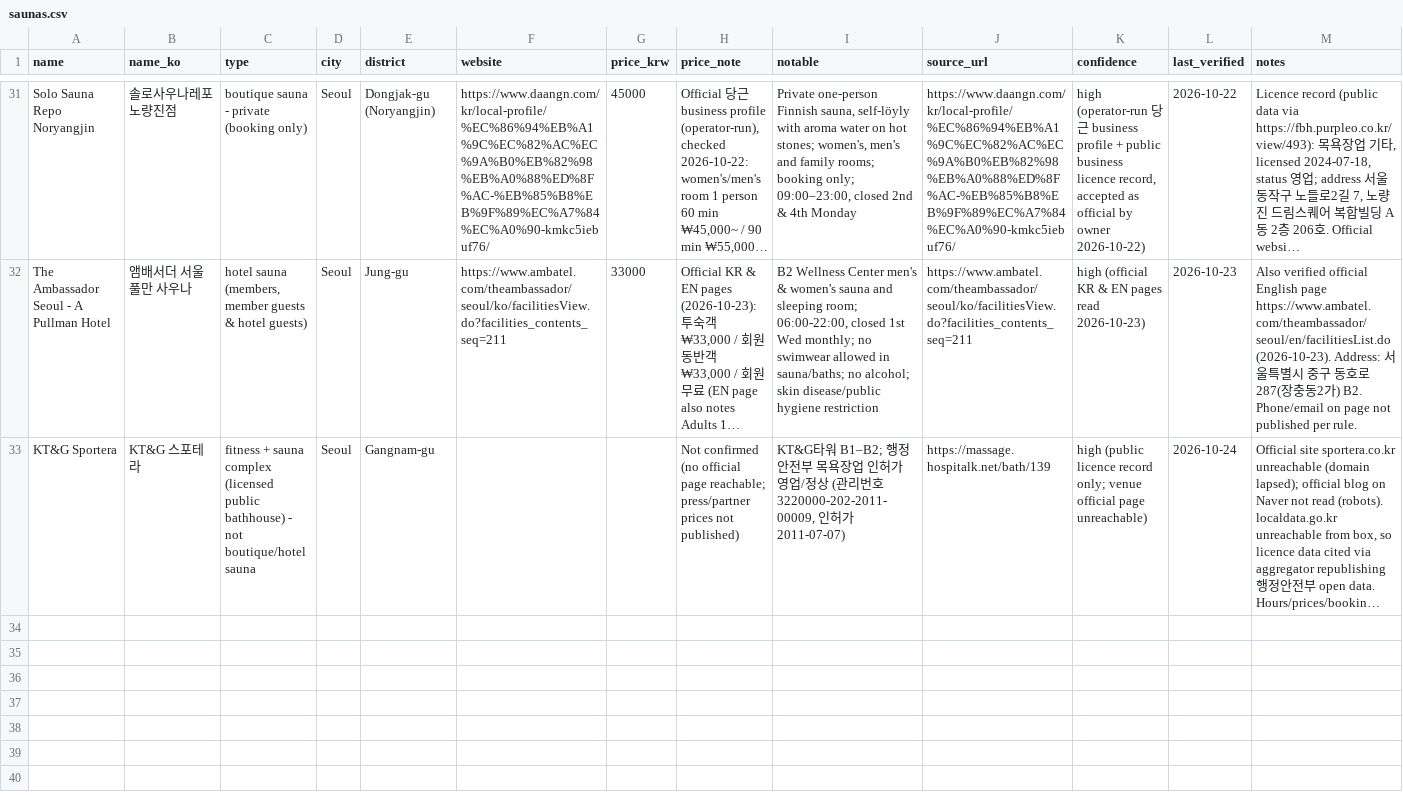
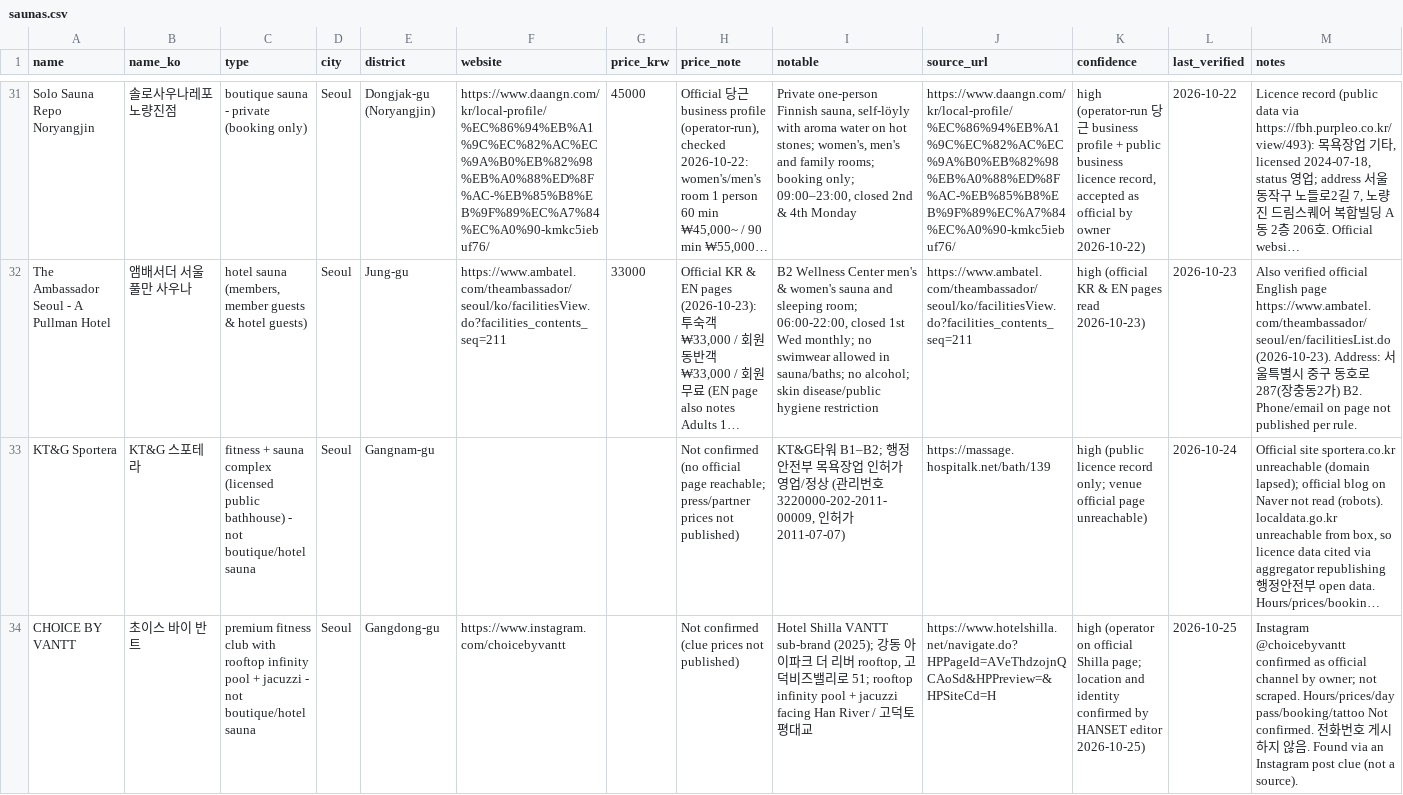
Before and after one commit to SUNBURN-Golden/hanset-site, a CSV file: saunas.csv, drawn as a sheet; only a part is shown, gaps mark what is left out; long unchanged cells end in …; rows hold the shown columns only; the diff names each change by its address in the sheet, - before the commit and + after, or states it on an @@ line.

Commit message:
Add CHOICE BY VANTT (Gangdong rooftop pool, Shilla VANTT sub-brand)

```diff
--- a/saunas.csv
+++ b/saunas.csv
+row 34: CHOICE BY VANTT | 초이스 바이 반트 | premium fitness club with rooftop infinity pool + jacuzzi - not boutique/hotel sauna | Seoul | Gangdong-gu | https://www.instagram.com/choicebyvantt |  | Not confirmed (clue prices not published) | Hotel Shilla VANTT sub-brand (2025); 강동 아이파크 더 리버 rooftop, 고덕비즈밸리로 51; rooftop infinity pool + jacuzzi facing Han River / 고덕토평대교 | https://www.hotelshilla.net/navigate.do?HPPageId=AVeThdzojnQCAoSd&HPPreview=&HPSiteCd=H | high (operator on official Shilla page; location and identity confirmed by HANSET editor 2026-10-25) | 2026-10-25 | Instagram @choicebyvantt confirmed as official channel by owner; not scraped. Hours/prices/day pass/booking/tattoo Not confirmed. 전화번호 게시하지 않음. Found via an Instagram post clue (not a source).
```
Also changed, not shown: 3 other files.
